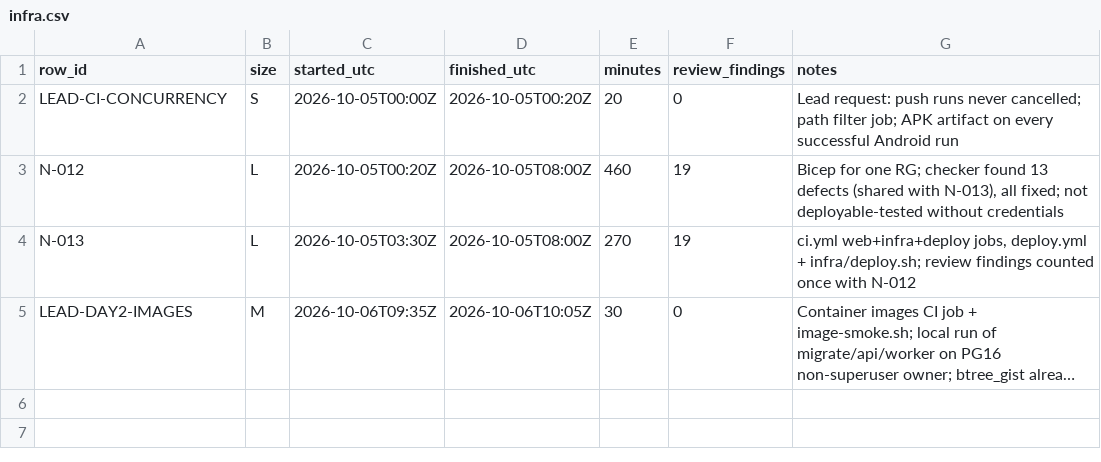
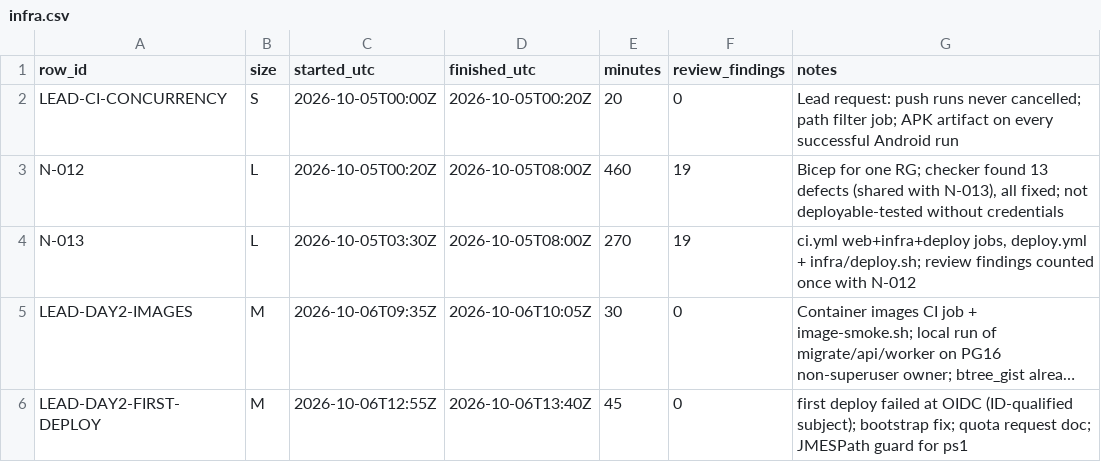
Before and after one commit to asefameerador96-ctrl/Aron-Pro-Max, a CSV file: docs/status/infra.csv, drawn as a sheet; long unchanged cells end in …; the diff names each change by its address in the sheet, - before the commit and + after, or states it on an @@ line.

```diff
--- a/docs/status/infra.csv
+++ b/docs/status/infra.csv
+row 6: LEAD-DAY2-FIRST-DEPLOY | M | 2026-10-06T12:55Z | 2026-10-06T13:40Z | 45 | 0 | first deploy failed at OIDC (ID-qualified subject); bootstrap fix; quota request doc; JMESPath guard for ps1
```
Also changed, not shown: 6 other files.
